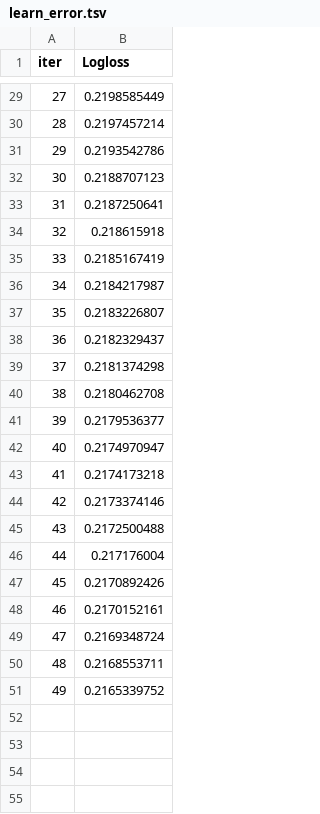
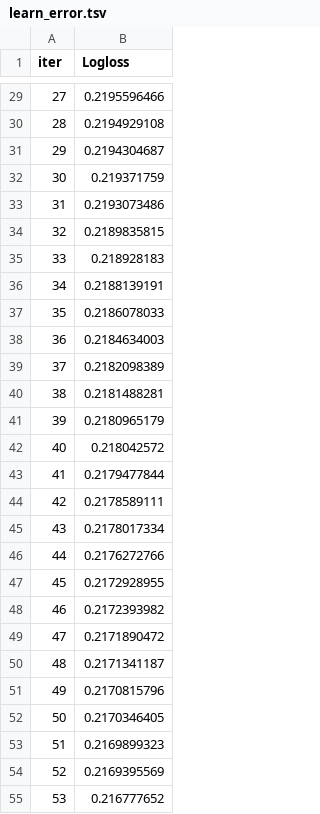
Before and after one commit to iandrorak/Vestiaire_co, a TSV file: catboost_info/learn_error.tsv, drawn as a sheet; only a part is shown, gaps mark what is left out; the diff covers the shown part only.

```diff
--- a/catboost_info/learn_error.tsv
+++ b/catboost_info/learn_error.tsv
@@ -29,23 +29,27 @@ iter	Logloss
-27	0.2198585449
-28	0.2197457214
-29	0.2193542786
-30	0.2188707123
-31	0.2187250641
-32	0.218615918
-33	0.2185167419
-34	0.2184217987
-35	0.2183226807
-36	0.2182329437
-37	0.2181374298
-38	0.2180462708
-39	0.2179536377
-40	0.2174970947
-41	0.2174173218
-42	0.2173374146
-43	0.2172500488
-44	0.217176004
-45	0.2170892426
-46	0.2170152161
-47	0.2169348724
-48	0.2168553711
-49	0.2165339752
+27	0.2195596466
+28	0.2194929108
+29	0.2194304687
+30	0.219371759
+31	0.2193073486
+32	0.2189835815
+33	0.218928183
+34	0.2188139191
+35	0.2186078033
+36	0.2184634003
+37	0.2182098389
+38	0.2181488281
+39	0.2180965179
+40	0.218042572
+41	0.2179477844
+42	0.2178589111
+43	0.2178017334
+44	0.2176272766
+45	0.2172928955
+46	0.2172393982
+47	0.2171890472
+48	0.2171341187
+49	0.2170815796
+50	0.2170346405
+51	0.2169899323
+52	0.2169395569
+53	0.216777652
```
Also changed, not shown: 46 added rows and 27 edited cells elsewhere in this file, catboost_info/time_left.tsv, 6 other files.
